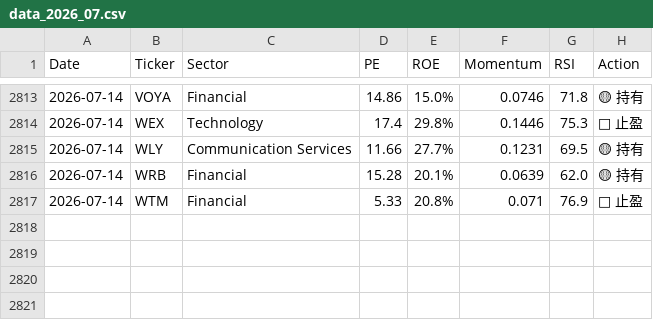
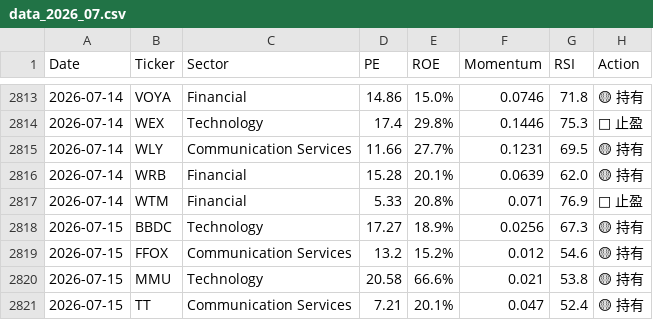
Before and after one commit to RayD-123/micro-quant-trading-lab-2, a CSV file: history_database/data_2026_07.csv, drawn as a sheet; only a part is shown, gaps mark what is left out.

```diff
--- a/history_database/data_2026_07.csv
+++ b/history_database/data_2026_07.csv
@@ -2817 +2817,5 @@ Date,Ticker,Sector,PE,ROE,Momentum,RSI,Action
 2026-07-14,WTM,Financial,5.33,20.8%,0.071,76.9,🔴 止盈
+2026-07-15,BBDC,Technology,17.27,18.9%,0.0256,67.3,🟡 持有
+2026-07-15,FFOX,Communication Services,13.2,15.2%,0.012,54.6,🟡 持有
+2026-07-15,MMU,Technology,20.58,66.6%,0.021,53.8,🟡 持有
+2026-07-15,TT,Communication Services,7.21,20.1%,0.047,52.4,🟡 持有
```
Also changed, not shown: 1 other file.
